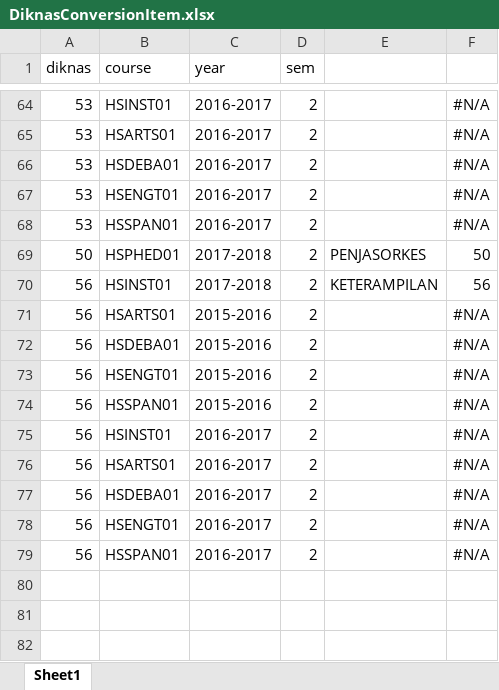
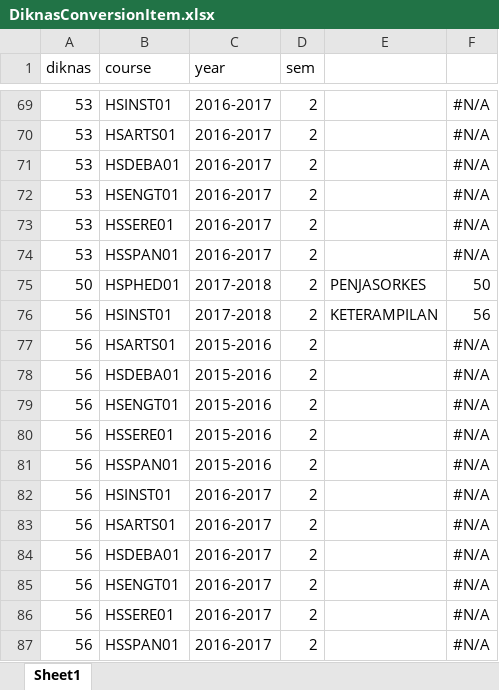
Before and after one commit to Seth3009/brightlight, an Excel workbook: lib/tasks/DiknasConversionItem.xlsx, sheet Sheet1, drawn as a sheet; only a part is shown, gaps mark what is left out; values as stored, in another font and other column widths than the file's, no borders; the diff covers the shown part only; the diff names each change by its address in the sheet, - before the commit and + after, or states it on an @@ line.

```diff
--- a/lib/tasks/DiknasConversionItem.xlsx (sheet Sheet1)
+++ b/lib/tasks/DiknasConversionItem.xlsx (sheet Sheet1)
+row 73: 53 | HSSERE01 | 2016-2017 | 2 |  | #N/A
+row 80: 56 | HSSERE01 | 2015-2016 | 2 |  | #N/A
+row 86: 56 | HSSERE01 | 2016-2017 | 2 |  | #N/A
```
Also changed, not shown: 5 added rows elsewhere in this sheet, formulas that keep their value, lib/tasks/DiknasConversion.xlsx, lib/tasks/courses.xlsx, 10 other files.
